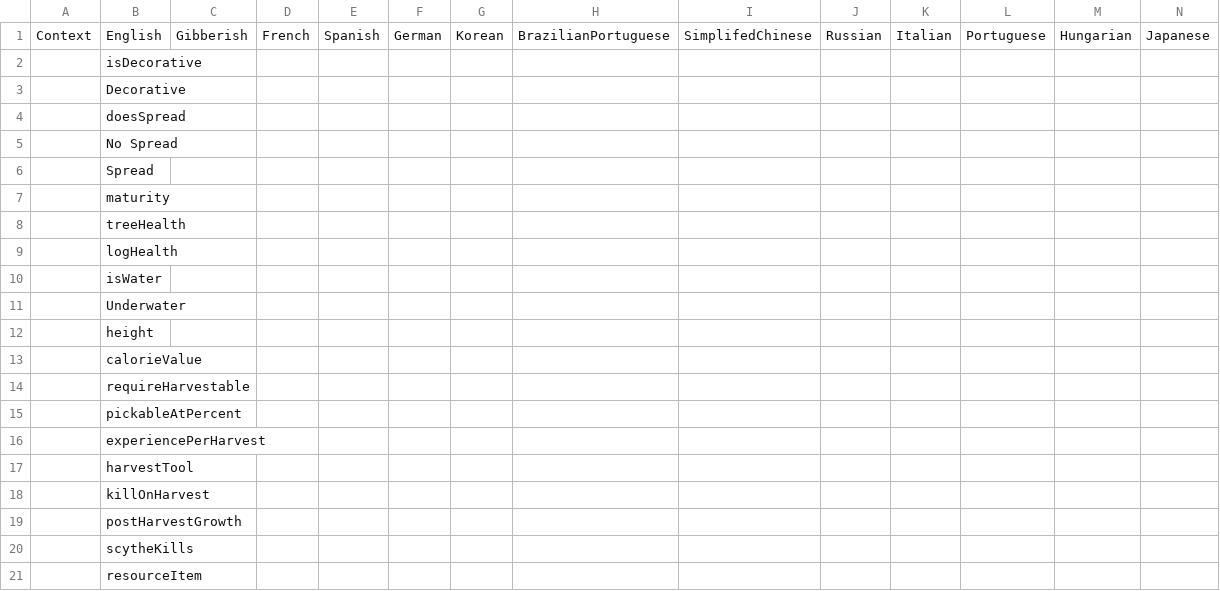
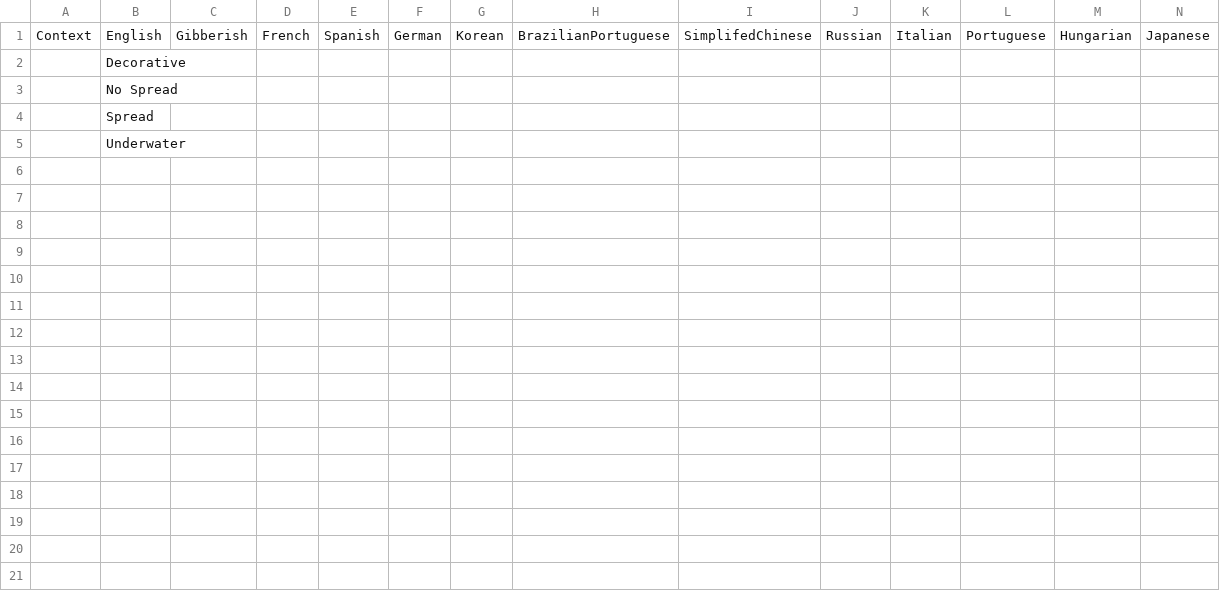
Before and after one commit to ZeelNightwolf/EcoDataExporter, a CSV file: FZM.Wiki.CORE/FZMExtractorStrings.csv, drawn as a sheet; only a part is shown; rows hold the shown columns only; the diff covers the shown part only; the diff names each change by its address in the sheet, - before the commit and + after, or states it on an @@ line.

Commit message:
Localization of output strings for wiki dumps

```diff
--- a/FZM.Wiki.CORE/FZMExtractorStrings.csv
+++ b/FZM.Wiki.CORE/FZMExtractorStrings.csv
-row 2:  | isDecorative
-row 4:  | doesSpread
-row 7:  | maturity
-row 8:  | treeHealth
-row 9:  | logHealth
-row 10:  | isWater
-row 12:  | height
-row 13:  | calorieValue
-row 14:  | requireHarvestable
-row 15:  | pickableAtPercent
-row 16:  | experiencePerHarvest
-row 17:  | harvestTool
-row 18:  | killOnHarvest
-row 19:  | postHarvestGrowth
-row 20:  | scytheKills
-row 21:  | resourceItem
```
Also changed, not shown: 58 removed rows elsewhere in this file, 5 other files.
